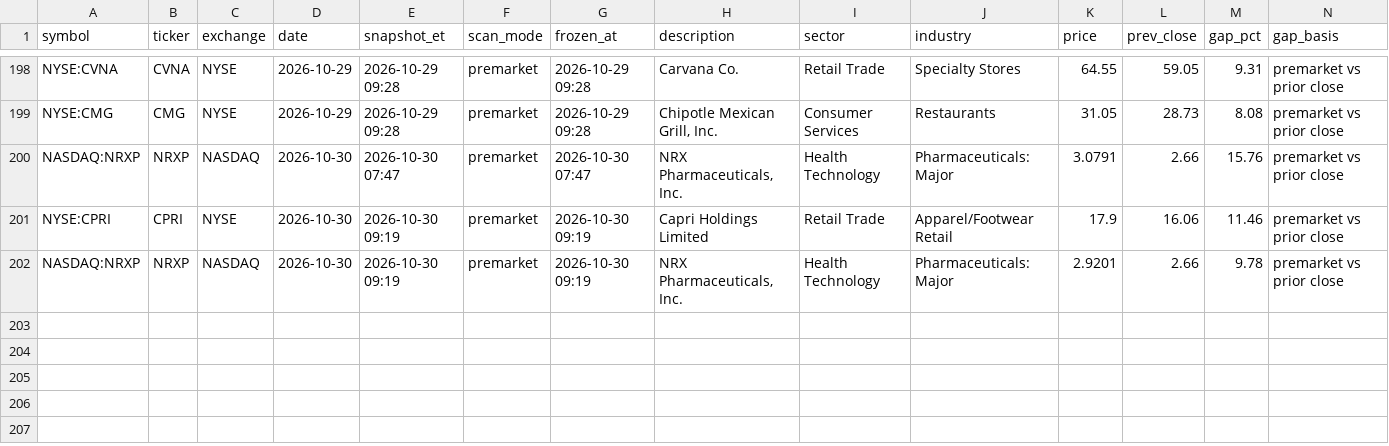
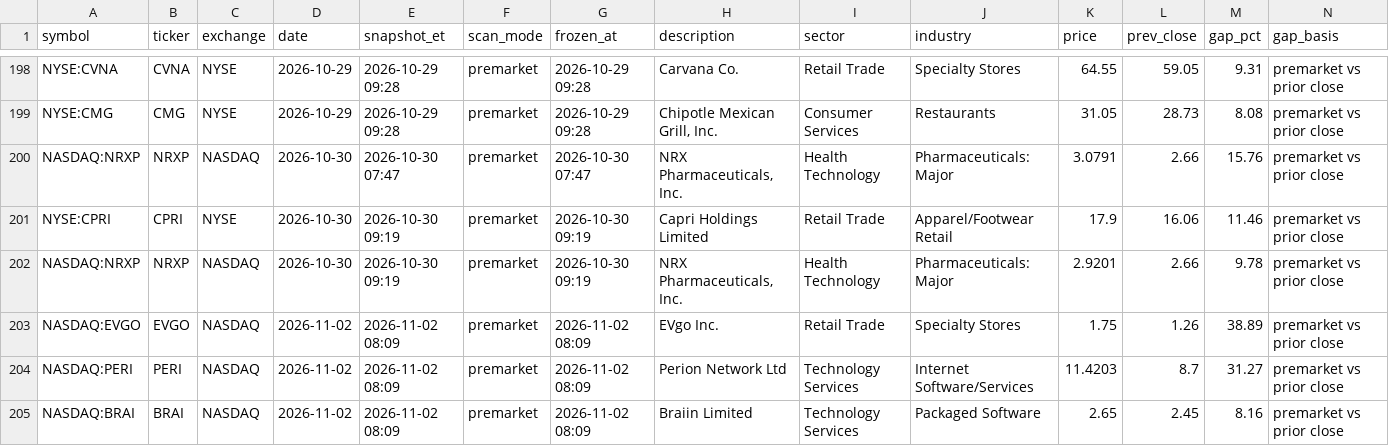
Before and after one commit to intothecosmos/episodic-pivots, a CSV file: data/candidates.csv, drawn as a sheet; only a part is shown, gaps mark what is left out; rows hold the shown columns only; the diff names each change by its address in the sheet, - before the commit and + after, or states it on an @@ line.

```diff
--- a/data/candidates.csv
+++ b/data/candidates.csv
+row 203: NASDAQ:EVGO | EVGO | NASDAQ | 2026-11-02 | 2026-11-02 08:09 | premarket | 2026-11-02 08:09 | EVgo Inc. | Retail Trade | Specialty Stores | 1.75 | 1.26 | 38.89 | premarket vs prior close
+row 204: NASDAQ:PERI | PERI | NASDAQ | 2026-11-02 | 2026-11-02 08:09 | premarket | 2026-11-02 08:09 | Perion Network Ltd | Technology Services | Internet Software/Services | 11.4203 | 8.7 | 31.27 | premarket vs prior close
+row 205: NASDAQ:BRAI | BRAI | NASDAQ | 2026-11-02 | 2026-11-02 08:09 | premarket | 2026-11-02 08:09 | Braiin Limited | Technology Services | Packaged Software | 2.65 | 2.45 | 8.16 | premarket vs prior close
```
Also changed, not shown: 5 other files.
